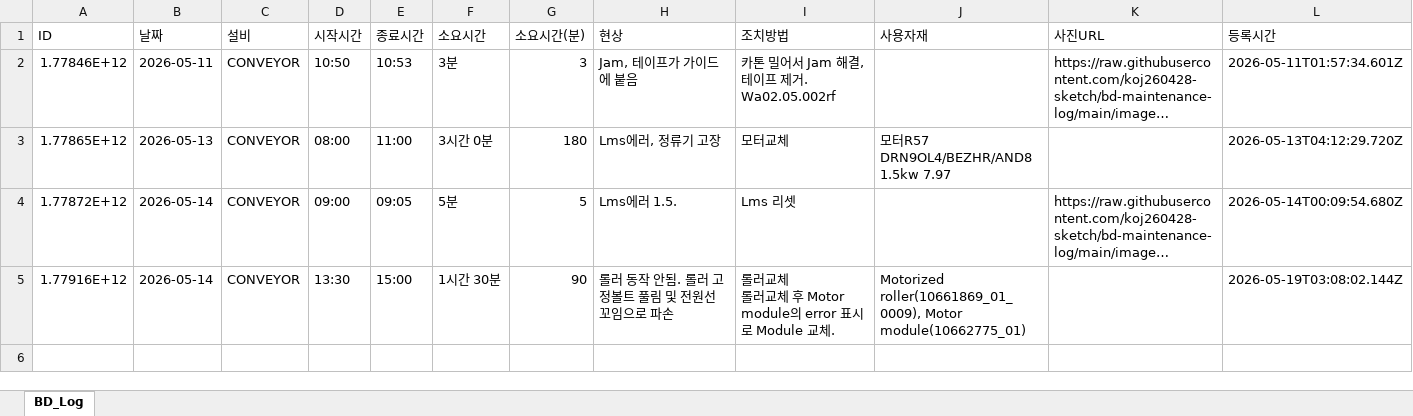
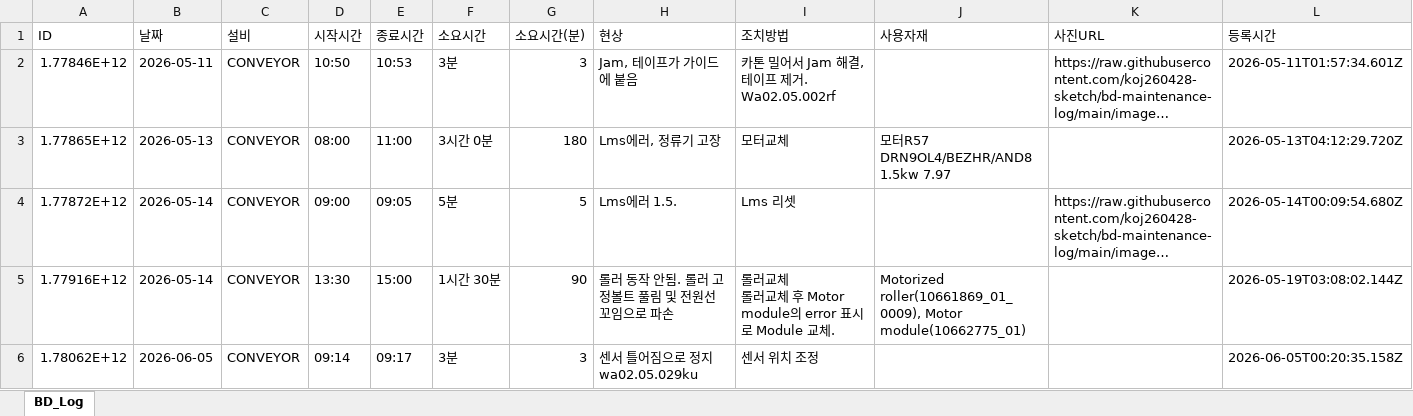
Before and after one commit to koj260428-sketch/bd-maintenance-log, an Excel workbook: data/BD_Maintenance_Log.xlsx, sheet BD_Log, drawn as a sheet; long unchanged cells end in …; values as stored, in another font and other column widths than the file's, no borders; the diff names each change by its address in the sheet, - before the commit and + after, or states it on an @@ line.

Commit message:
[BD Log] 5 records — 2026-06-05T00:20

```diff
--- a/data/BD_Maintenance_Log.xlsx (sheet BD_Log)
+++ b/data/BD_Maintenance_Log.xlsx (sheet BD_Log)
+row 6: 1.78062E+12 | 2026-06-05 | CONVEYOR | 09:14 | 09:17 | 3분 | 3 | 센서 틀어짐으로 정지 wa02.05.029ku | 센서 위치 조정 |  |  | 2026-06-05T00:20:35.158Z
```
